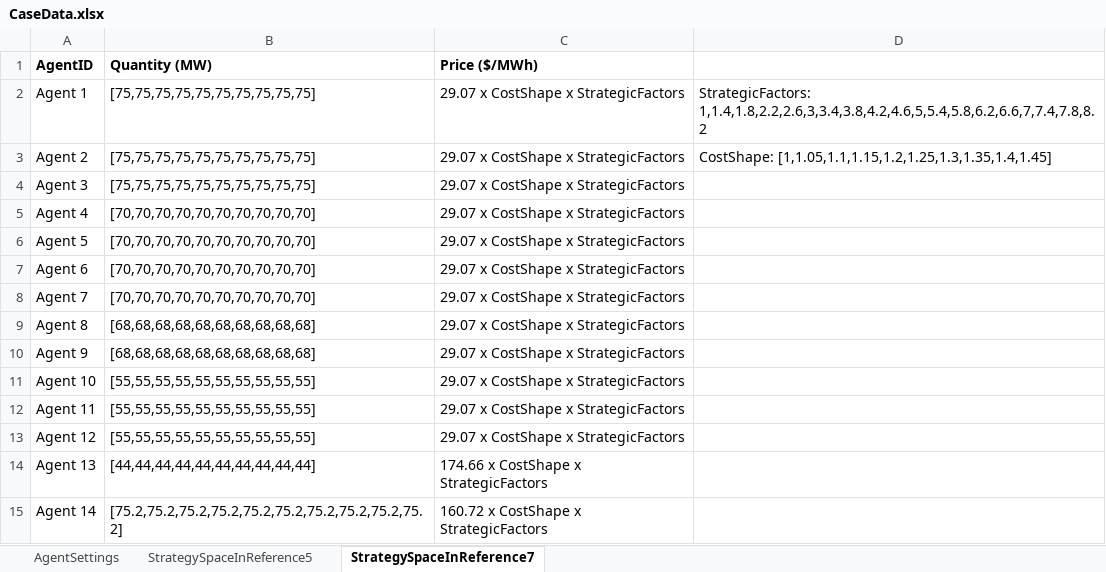
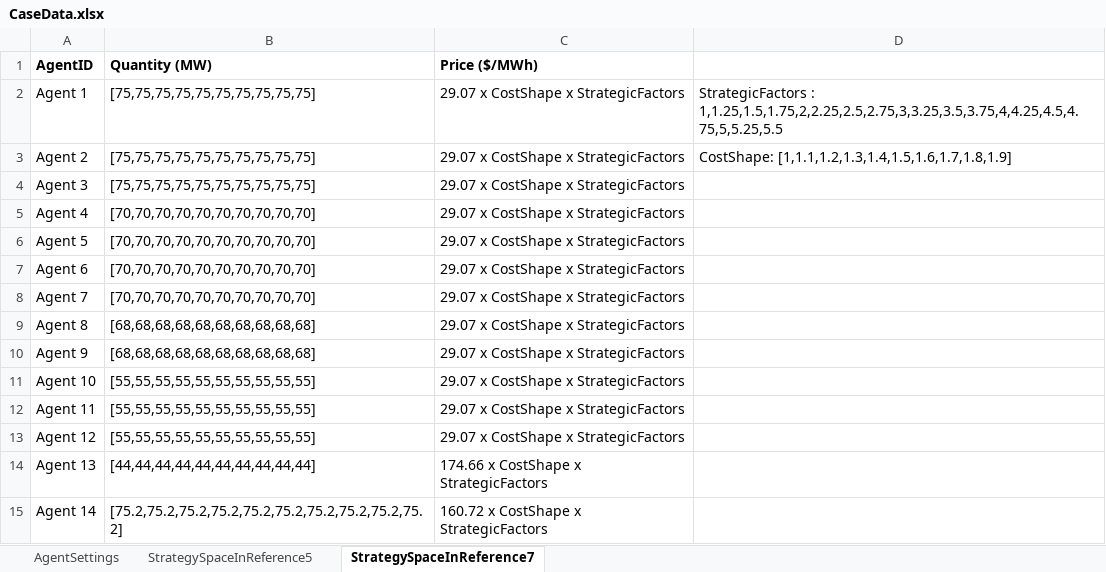
Before and after one commit to miller0331/Agent-data-in-multi-agent-framework, an Excel workbook: CaseData.xlsx, sheet StrategySpaceInReference7, drawn as a sheet; values as stored, in another font and other column widths than the file's, no borders; the diff names each change by its address in the sheet, - before the commit and + after, or states it on an @@ line.

Commit message:
Add files via upload

```diff
--- a/CaseData.xlsx (sheet StrategySpaceInReference7)
+++ b/CaseData.xlsx (sheet StrategySpaceInReference7)
-D2: StrategicFactors: 1,1.4,1.8,2.2,2.6,3,3.4,3.8,4.2,4.6,5,5.4,5.8,6.2,6.6,7,7.4,7.8,8.2
+D2: StrategicFactors : 1,1.25,1.5,1.75,2,2.25,2.5,2.75,3,3.25,3.5,3.75,4,4.25,4.5,4.75,5,5.25,5.5
-D3: CostShape: [1,1.05,1.1,1.15,1.2,1.25,1.3,1.35,1.4,1.45]
+D3: CostShape: [1,1.1,1.2,1.3,1.4,1.5,1.6,1.7,1.8,1.9]
```
Also changed, not shown: sheet StrategySpaceInReference5, sheet AgentSettings.
